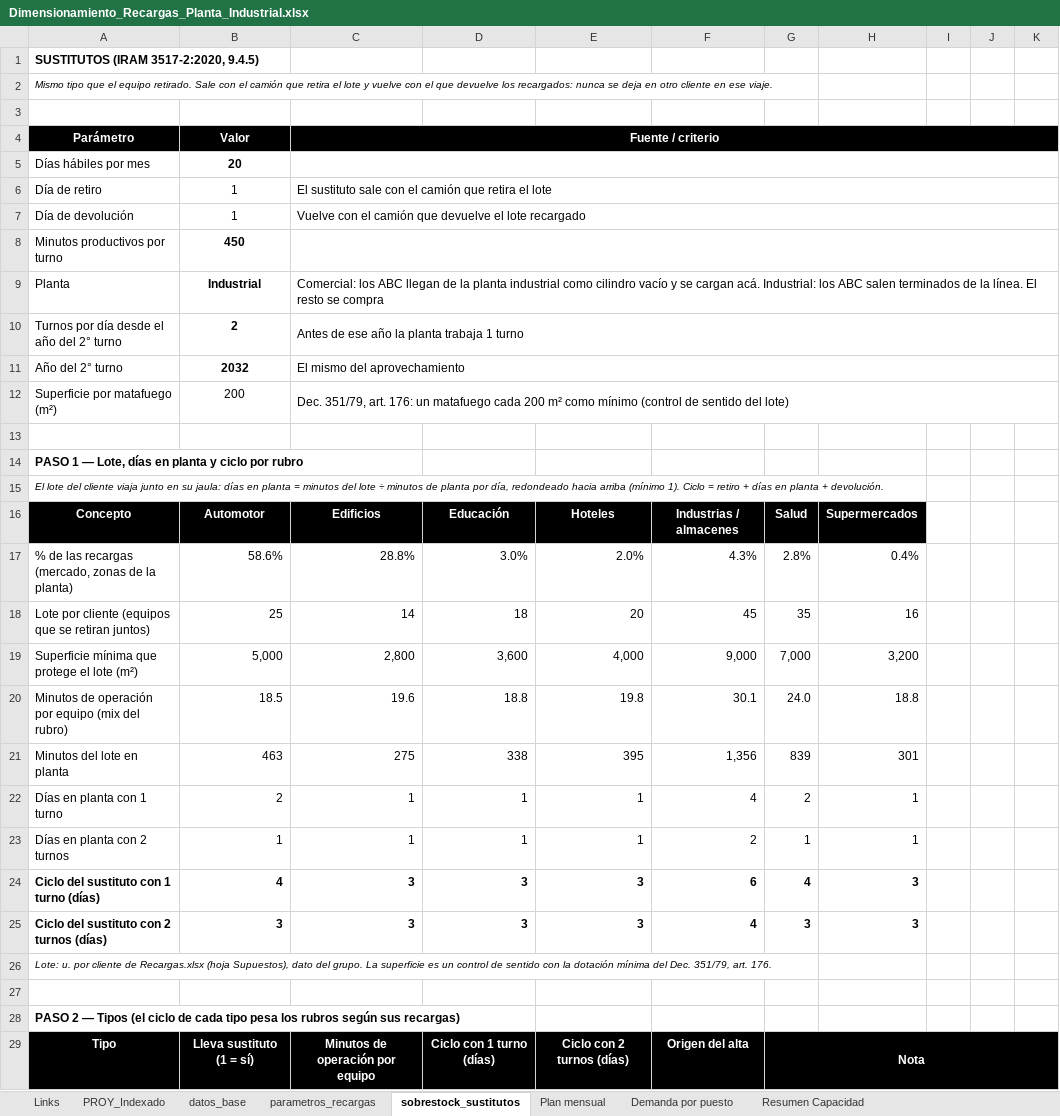
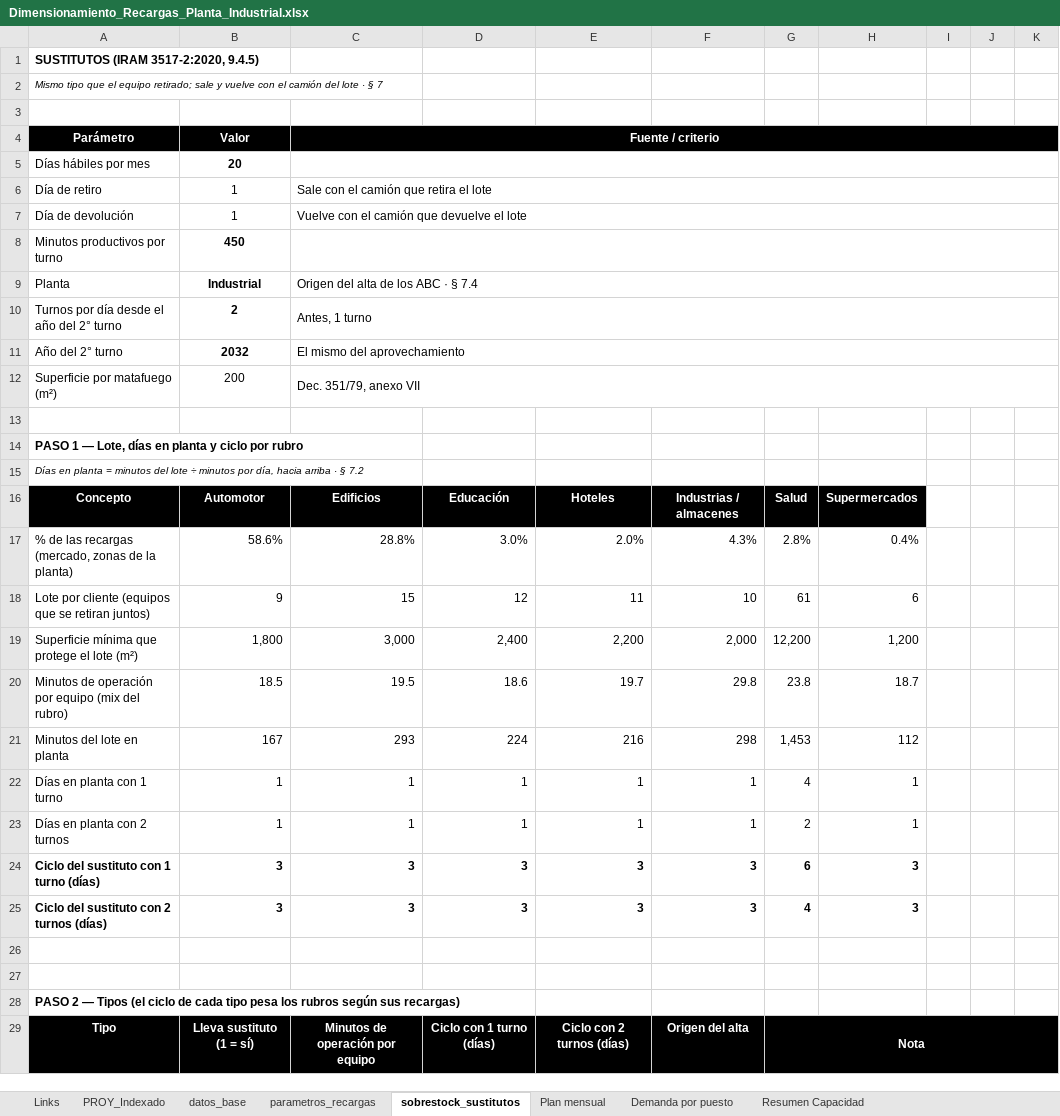
Before and after one commit to TadeoSinay/planos_industrial_flama, an Excel workbook: salida/Dimensionamiento_Recargas_Planta_Industrial.xlsx, sheet sobrestock_sustitutos, drawn as a sheet; only a part is shown; values as stored, in another font and other column widths than the file's, no borders; removed rows and columns are numbered as before the commit, all else as after; the diff covers the shown part only; the diff names each change by its address in the sheet, - before the commit and + after, or states it on an @@ line.

```diff
--- a/salida/Dimensionamiento_Recargas_Planta_Industrial.xlsx (sheet sobrestock_sustitutos)
+++ b/salida/Dimensionamiento_Recargas_Planta_Industrial.xlsx (sheet sobrestock_sustitutos)
-A2: …el equipo retirado. Sale con el camión que retira el lote y vuelve con el que devuelve los recargados: nunca se deja en otro cliente en ese viaje.
+A2: …el equipo retirado; sale y vuelve con el camión del lote · § 7
-C6: El sustituto sale con el camión que retira el lote
+C6: Sale con el camión que retira el lote
-C7: …el lote recargado
+C7: …el lote
-C9: Comercial: los ABC llegan de la planta industrial como cilindro vacío y se cargan acá. Industrial: los ABC salen terminados de la línea. El resto se compra
+C9: Origen del alta de los ABC · § 7.4
-C10: Antes de ese año la planta trabaja 1 turno
+C10: Antes, 1 turno
-C12: Dec. 351/79, art. 176: un matafuego cada 200 m² como mínimo (control de sentido del lote)
+C12: Dec. 351/79, anexo VII
-A15: El lote del cliente viaja junto en su jaula: días en planta = minutos del lote ÷ minutos de planta por día, redondeado hacia arriba (mínimo 1). Ciclo = retiro + días en planta + devolución.
+A15: Días en planta = minutos del lote ÷ minutos por día, hacia arriba · § 7.2
-row 18: Lote por cliente (equipos que se retiran juntos) | 25 | 14 | 18 | 20 | 45 | 35 | 16
-row 19: Superficie mínima que protege el lote (m²) | 5,000 | 2,800 | 3,600 | 4,000 | 9,000 | 7,000 | 3,200
-row 20: Minutos de operación por equipo (mix del rubro) | 18.5 | 19.6 | 18.8 | 19.8 | 30.1 | 24.0 | 18.8
-row 21: Minutos del lote en planta | 463 | 275 | 338 | 395 | 1,356 | 839 | 301
+row 18: Lote por cliente (equipos que se retiran juntos) | 9 | 15 | 12 | 11 | 10 | 61 | 6
+row 19: Superficie mínima que protege el lote (m²) | 1,800 | 3,000 | 2,400 | 2,200 | 2,000 | 12,200 | 1,200
+row 20: Minutos de operación por equipo (mix del rubro) | 18.5 | 19.5 | 18.6 | 19.7 | 29.8 | 23.8 | 18.7
+row 21: Minutos del lote en planta | 167 | 293 | 224 | 216 | 298 | 1,453 | 112
-B22: 2
+B22: 1
-F22: 4
+F22: 1
-G22: 2
+G22: 4
-F23: 2
+F23: 1
-G23: 1
+G23: 2
-B24: 4
+B24: 3
-F24: 6
+F24: 3
-G24: 4
+G24: 6
-F25: 4
+F25: 3
-G25: 3
+G25: 4
-A26: Lote: u. por cliente de Recargas.xlsx (hoja Supuestos), dato del grupo. La superficie es un control de sentido con la dotación mínima del Dec. 351/79, art. 176.
+A26: (empty)
```
Also changed, not shown: 14 added rows, 14 removed rows and 139 edited cells elsewhere in this sheet, sheet Demanda por puesto, sheet Plan mensual, sheet Resumen Capacidad, sheet parametros_recargas, sheet PROY_Indexado, sheet Links, formulas that keep their value, salida/Dimensionamiento_Carros.xlsx, salida/Dimensionamiento_Manuales.xlsx, 5 other files.
